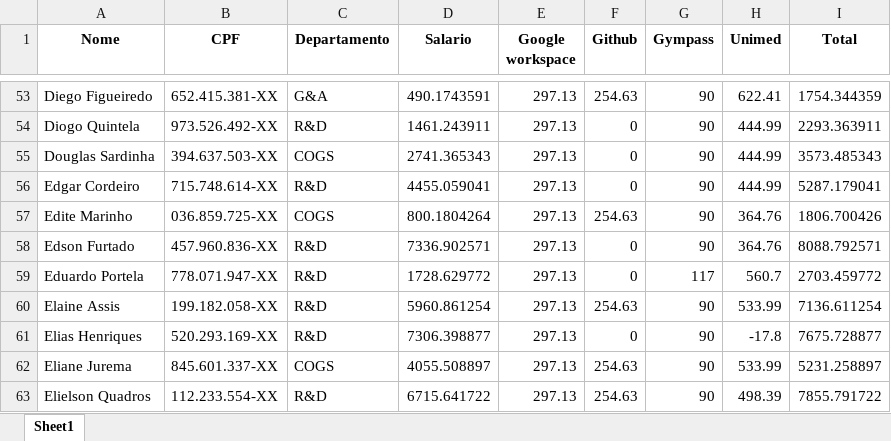
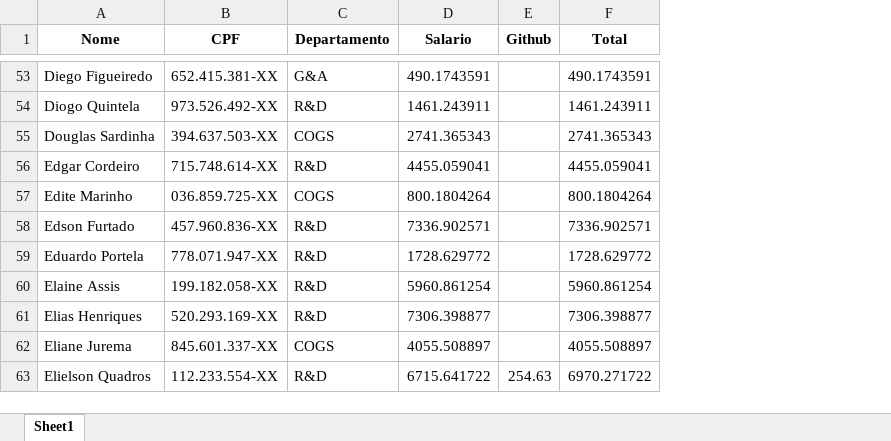
Before and after one commit to FFernandes4280/Desafio_Techlab_2025, an Excel workbook: result.xlsx, sheet Sheet1, drawn as a sheet; only a part is shown, gaps mark what is left out; values as stored, in another font and other column widths than the file's, no borders; removed rows and columns are numbered as before the commit, all else as after; the diff covers the shown part only; the diff names each change by its address in the sheet, - before the commit and + after, or states it on an @@ line.

Commit message:
Not working for both cpf and total

```diff
--- a/result.xlsx (sheet Sheet1)
+++ b/result.xlsx (sheet Sheet1)
-column E (Google workspace), rows 53-63: all 297.13
-column G (Gympass), rows 53-63: 90 | 90 | 90 | 90 | 90 | 90 | 117 | 90 | 90 | 90 | 90
-column H (Unimed), rows 53-63: 622.41 | 444.99 | 444.99 | 444.99 | 364.76 | 364.76 | 560.7 | 533.99 | -17.8 | 533.99 | 498.39
-E53 (Github): 254.63
+E53 (Github): (empty)
-F53 (Total): 1754.344359
+F53 (Total): 490.1743591
-E54:E56 (Github): 0
+E54:E56 (Github): (empty)
-F54 (Total): 2293.363911
+F54 (Total): 1461.243911
-F55 (Total): 3573.485343
+F55 (Total): 2741.365343
-F56 (Total): 5287.179041
+F56 (Total): 4455.059041
-E57 (Github): 254.63
+E57 (Github): (empty)
-F57 (Total): 1806.700426
+F57 (Total): 800.1804264
-E58:E59 (Github): 0
+E58:E59 (Github): (empty)
-F58 (Total): 8088.792571
+F58 (Total): 7336.902571
-F59 (Total): 2703.459772
+F59 (Total): 1728.629772
-E60 (Github): 254.63
+E60 (Github): (empty)
-F60 (Total): 7136.611254
+F60 (Total): 5960.861254
-E61 (Github): 0
+E61 (Github): (empty)
-F61 (Total): 7675.728877
+F61 (Total): 7306.398877
-E62 (Github): 254.63
+E62 (Github): (empty)
-F62 (Total): 5231.258897
+F62 (Total): 4055.508897
-F63 (Total): 7855.791722
+F63 (Total): 6970.271722
```
Also changed, not shown: 72 edited cells elsewhere in this sheet, 16 other files.
